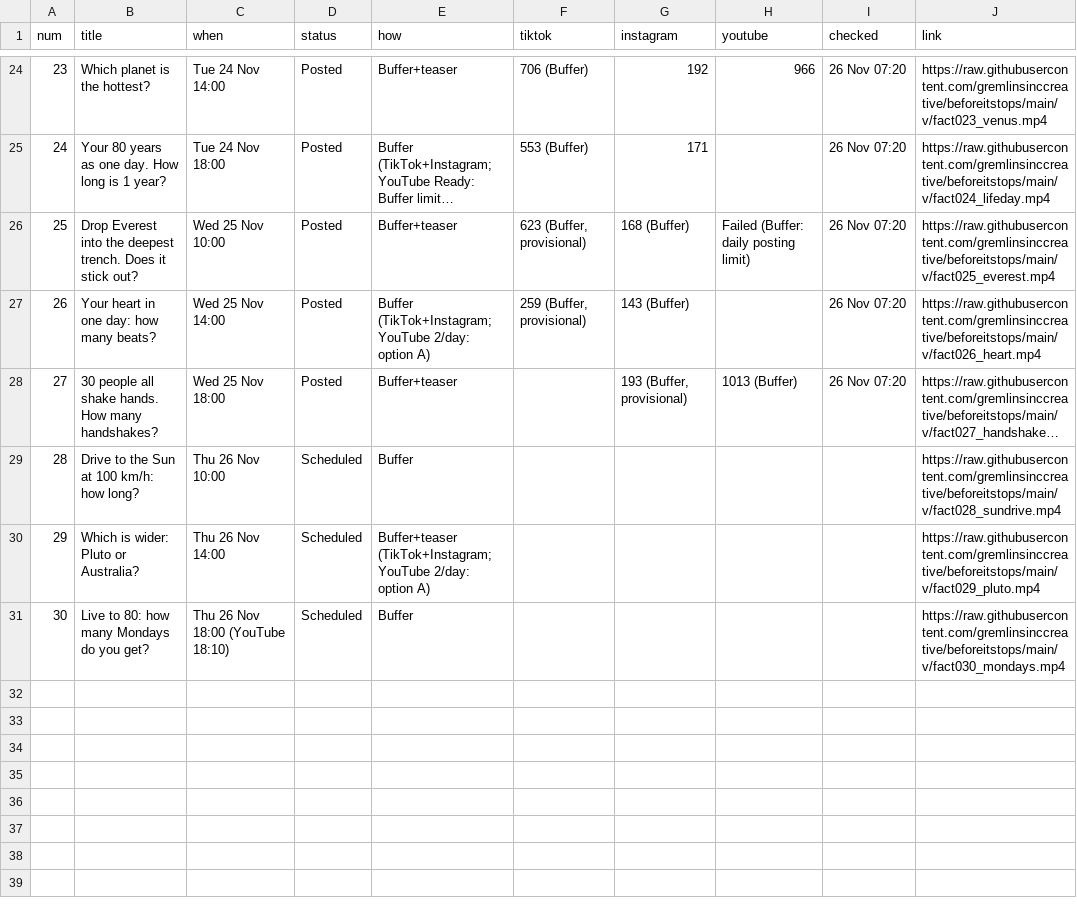
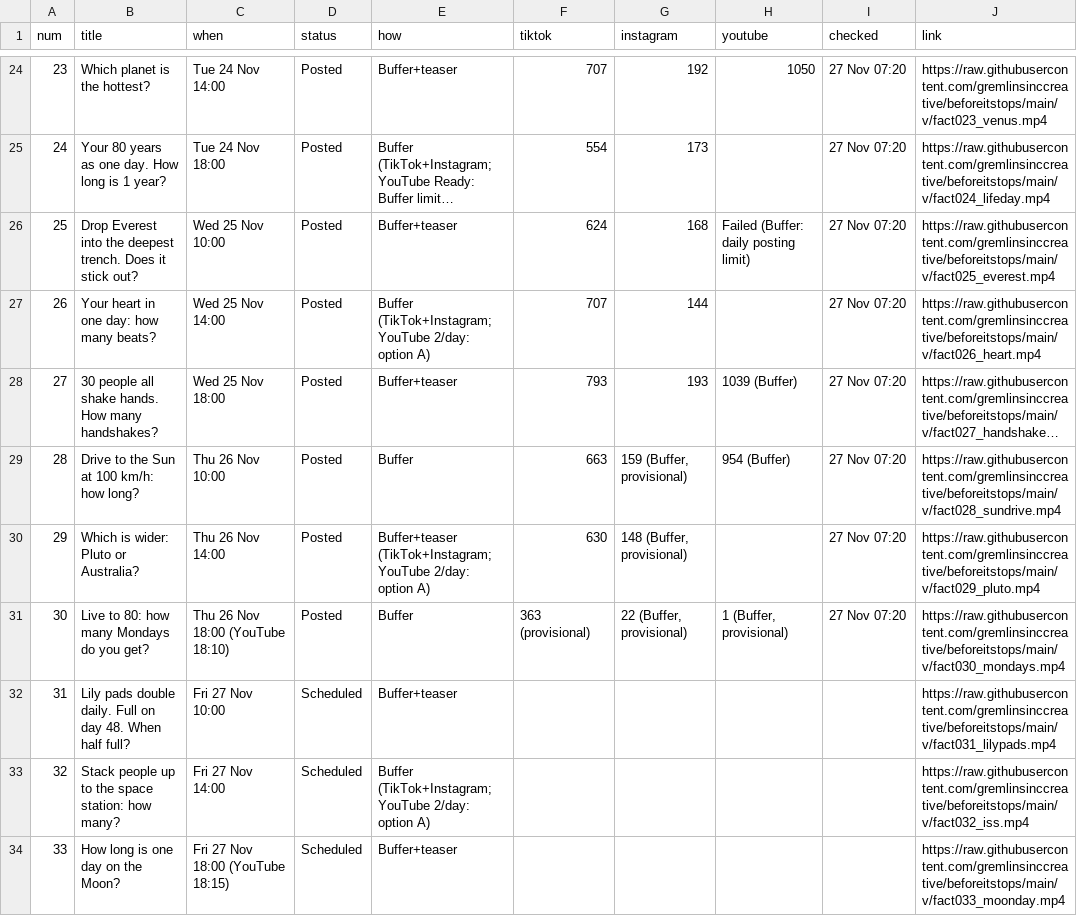
Before and after one commit to gremlinsinccreative/beforeitstops, a CSV file: state/videos.csv, drawn as a sheet; only a part is shown, gaps mark what is left out; long unchanged cells end in …; the diff covers the shown part only; the diff names each change by its address in the sheet, - before the commit and + after, or states it on an @@ line.

```diff
--- a/state/videos.csv
+++ b/state/videos.csv
-F24 (tiktok): 706 (Buffer)
+F24 (tiktok): 707
-H24 (youtube): 966
+H24 (youtube): 1050
-I24:I28 (checked): 26 Nov 07:20
+I24:I28 (checked): 27 Nov 07:20
-F25 (tiktok): 553 (Buffer)
+F25 (tiktok): 554
-G25 (instagram): 171
+G25 (instagram): 173
-F26 (tiktok): 623 (Buffer, provisional)
+F26 (tiktok): 624
-G26 (instagram): 168 (Buffer)
+G26 (instagram): 168
-F27 (tiktok): 259 (Buffer, provisional)
+F27 (tiktok): 707
-G27 (instagram): 143 (Buffer)
+G27 (instagram): 144
-F28 (tiktok): (empty)
+F28 (tiktok): 793
-G28 (instagram): 193 (Buffer, provisional)
+G28 (instagram): 193
-H28 (youtube): 1013 (Buffer)
+H28 (youtube): 1039 (Buffer)
-D29:D31 (status): Scheduled
+D29:D31 (status): Posted
-F29 (tiktok): (empty)
+F29 (tiktok): 663
-G29 (instagram): (empty)
+G29 (instagram): 159 (Buffer, provisional)
-H29 (youtube): (empty)
+H29 (youtube): 954 (Buffer)
-I29:I31 (checked): (empty)
+I29:I31 (checked): 27 Nov 07:20
-F30 (tiktok): (empty)
+F30 (tiktok): 630
-G30 (instagram): (empty)
+G30 (instagram): 148 (Buffer, provisional)
-F31 (tiktok): (empty)
+F31 (tiktok): 363 (provisional)
-G31 (instagram): (empty)
+G31 (instagram): 22 (Buffer, provisional)
-H31 (youtube): (empty)
+H31 (youtube): 1 (Buffer, provisional)
+row 32: 31 | Lily pads double daily. Full on day 48. When half full? | Fri 27 Nov 10:00 | Scheduled | Buffer+teaser |  |  |  |  | https://raw.githubusercontent.com/gremlinsinccreative/beforeitstops/main/v/fact031_lilypads.mp4
+row 33: 32 | Stack people up to the space station: how many? | Fri 27 Nov 14:00 | Scheduled | Buffer (TikTok+Instagram; YouTube 2/day: option A) |  |  |  |  | https://raw.githubusercontent.com/gremlinsinccreative/beforeitstops/main/v/fact032_iss.mp4
+row 34: 33 | How long is one day on the Moon? | Fri 27 Nov 18:00 (YouTube 18:15) | Scheduled | Buffer+teaser |  |  |  |  | https://raw.githubusercontent.com/gremlinsinccreative/beforeitstops/main/v/fact033_moonday.mp4
```
Also changed, not shown: 52 edited cells elsewhere in this file, state/notes.csv, 7 other files.
